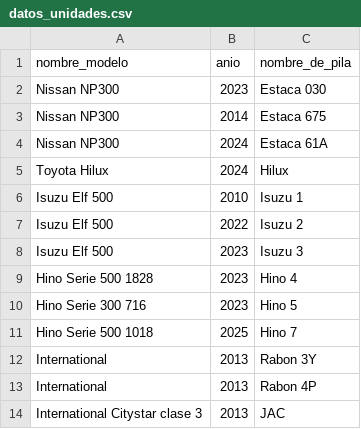
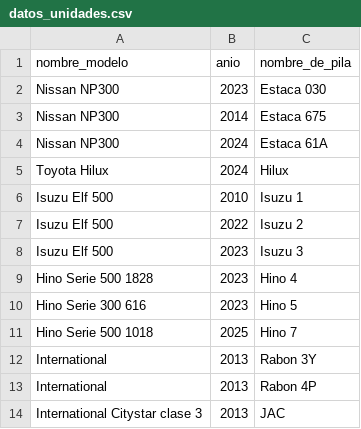
Before and after one commit to danielasabrina08/thermal-analysis, a CSV file: datos_unidades.csv, drawn as a sheet.

```diff
--- a/datos_unidades.csv
+++ b/datos_unidades.csv
@@ -9,3 +9,3 @@ Isuzu Elf 500,2023,Isuzu 3
 Hino Serie 500 1828,2023,Hino 4
-Hino Serie 300 716,2023,Hino 5
+Hino Serie 300 616,2023,Hino 5
 Hino Serie 500 1018,2025,Hino 7
```
Also changed, not shown: 4 other files.
